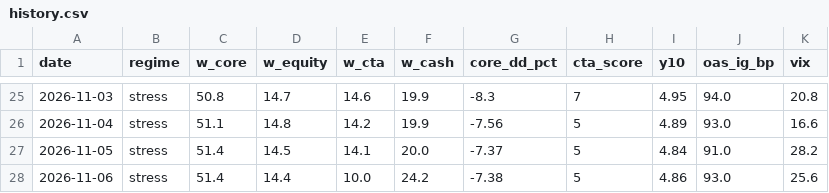
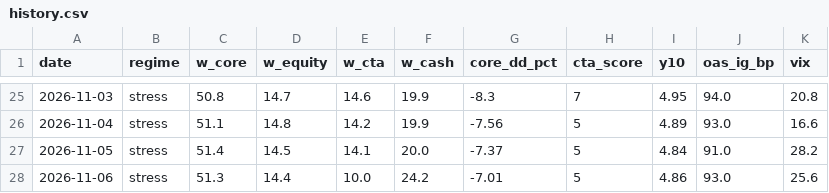
Before and after one commit to Lorun/market-signals, a CSV file: data/history.csv, drawn as a sheet; only a part is shown, gaps mark what is left out.

```diff
--- a/data/history.csv
+++ b/data/history.csv
@@ -27,2 +27,2 @@ date,regime,w_core,w_equity,w_cta,w_cash,core_dd_pct,cta_score,y10,oas_ig_bp,vix
 2026-11-05,stress,51.4,14.5,14.1,20.0,-7.37,5,4.84,91.0,28.2
-2026-11-06,stress,51.4,14.4,10.0,24.2,-7.38,5,4.86,93.0,25.6
+2026-11-06,stress,51.3,14.4,10.0,24.2,-7.01,5,4.86,93.0,25.6
```
Also changed, not shown: 1 other file.
